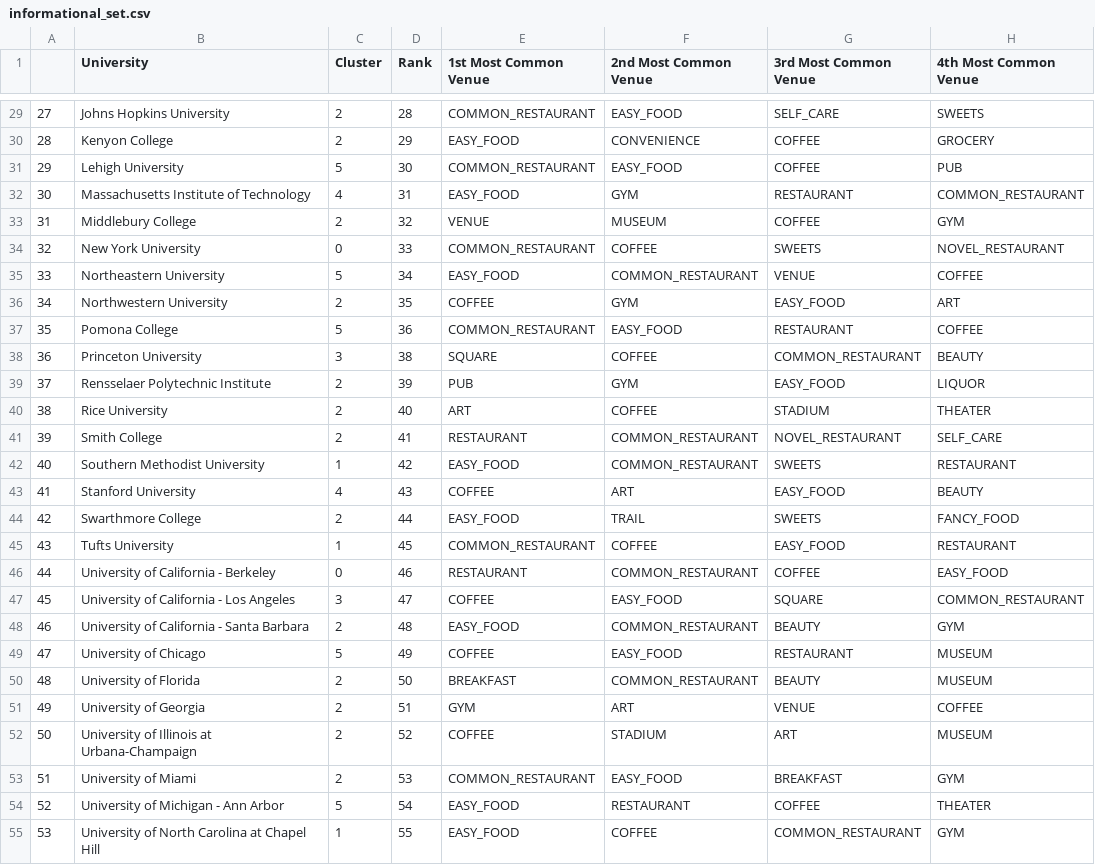
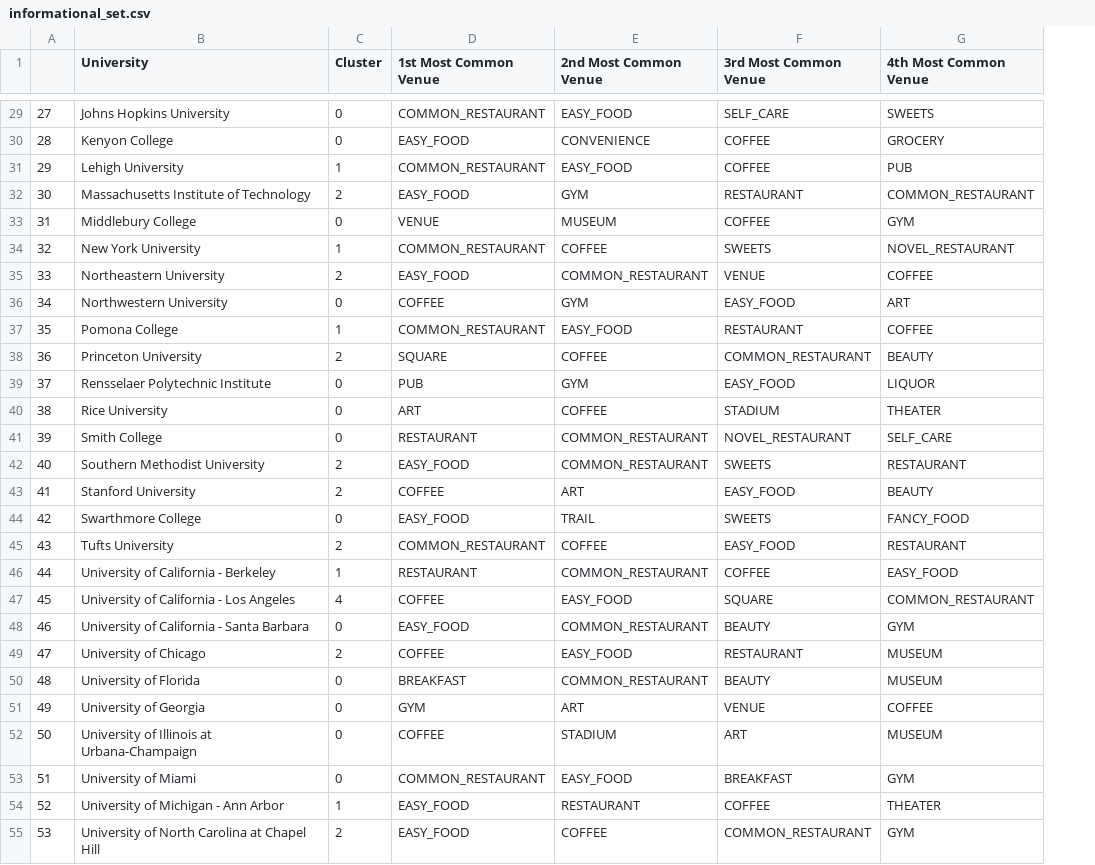
Before and after one commit to bwetherfield/College_Clustering, a CSV file: informational_set.csv, drawn as a sheet; only a part is shown, gaps mark what is left out; the diff covers the shown part only; the diff names each change by its address in the sheet, - before the commit and + after, or states it on an @@ line.

```diff
--- a/informational_set.csv
+++ b/informational_set.csv
-column D (Rank), rows 29-55: 28 | 29 | 30 | 31 | 32 | 33 | 34 | 35 | 36 | 38 | 39 | 40 | 41 | 42 | 43 | 44 | 45 | 46 | 47 | 48 | 49 | 50 | 51 | 52 | 53 | 54 | 55
-C29:C30 (Cluster): 2
+C29:C30 (Cluster): 0
-C31 (Cluster): 5
+C31 (Cluster): 1
-C32 (Cluster): 4
+C32 (Cluster): 2
-C33 (Cluster): 2
+C33 (Cluster): 0
-C34 (Cluster): 0
+C34 (Cluster): 1
-C35 (Cluster): 5
+C35 (Cluster): 2
-C36 (Cluster): 2
+C36 (Cluster): 0
-C37 (Cluster): 5
+C37 (Cluster): 1
-C38 (Cluster): 3
+C38 (Cluster): 2
-C39:C41 (Cluster): 2
+C39:C41 (Cluster): 0
-C42 (Cluster): 1
+C42 (Cluster): 2
-C43 (Cluster): 4
+C43 (Cluster): 2
-C44 (Cluster): 2
+C44 (Cluster): 0
-C45 (Cluster): 1
+C45 (Cluster): 2
-C46 (Cluster): 0
+C46 (Cluster): 1
-C47 (Cluster): 3
+C47 (Cluster): 4
-C48 (Cluster): 2
+C48 (Cluster): 0
-C49 (Cluster): 5
+C49 (Cluster): 2
-C50:C53 (Cluster): 2
+C50:C53 (Cluster): 0
-C54 (Cluster): 5
+C54 (Cluster): 1
-C55 (Cluster): 1
+C55 (Cluster): 2
```
Also changed, not shown: 41 edited cells elsewhere in this file, 4 other files.
